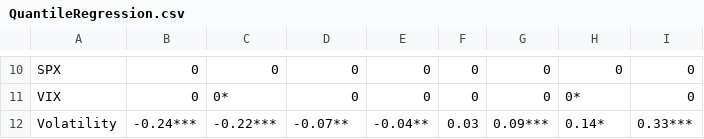
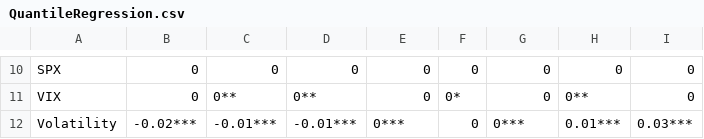
Before and after one commit to jstringara/progetto-3B-FE, a CSV file: Results/QuantileRegression.csv, drawn as a sheet; only a part is shown, gaps mark what is left out; the diff covers the shown part only; the diff names each change by its address in the sheet, - before the commit and + after, or states it on an @@ line.

```diff
--- a/Results/QuantileRegression.csv
+++ b/Results/QuantileRegression.csv
-C11: 0*
+C11: 0**
-D11: 0
+D11: 0**
-F11: 0
+F11: 0*
-H11: 0*
+H11: 0**
-B12: -0.24***
+B12: -0.02***
-C12: -0.22***
+C12: -0.01***
-D12: -0.07**
+D12: -0.01***
-E12: -0.04**
+E12: 0***
-F12: 0.03
+F12: 0
-G12: 0.09***
+G12: 0***
-H12: 0.14*
+H12: 0.01***
-I12: 0.33***
+I12: 0.03***
```
Also changed, not shown: 29 edited cells elsewhere in this file, Results/RegressionResults.csv, Results/RobustnessResults.csv, 1 other file.
